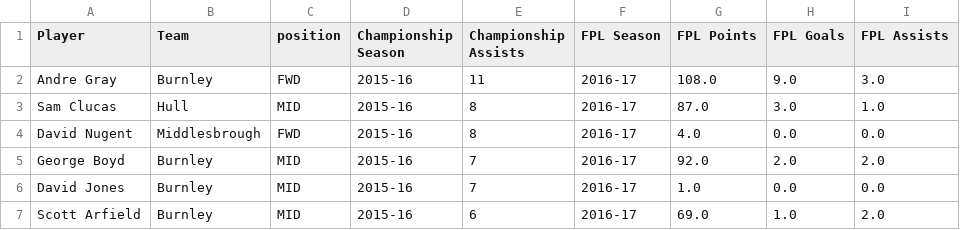
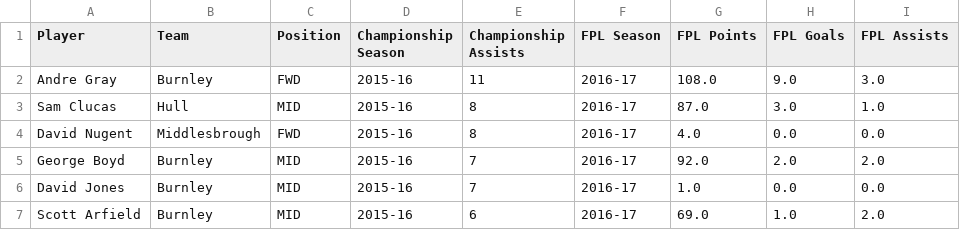
Before and after one commit to EdwardAnalytics/fpl-championship-analysis, a CSV file: data/analysis/assists_championship_fpl_points.csv, drawn as a sheet; only a part is shown.

Commit message:
Renaming position column to Position

```diff
--- a/data/analysis/assists_championship_fpl_points.csv
+++ b/data/analysis/assists_championship_fpl_points.csv
@@ -1,2 +1,2 @@
-Player,Team,position,Championship Season,Championship Assists,FPL Season,FPL Points,FPL Goals,FPL Assists
+Player,Team,Position,Championship Season,Championship Assists,FPL Season,FPL Points,FPL Goals,FPL Assists
 Andre Gray,Burnley,FWD,2015-16,11,2016-17,108.0,9.0,3.0
```
Also changed, not shown: data/analysis/goals_championship_fpl_points.csv, 2 other files.
